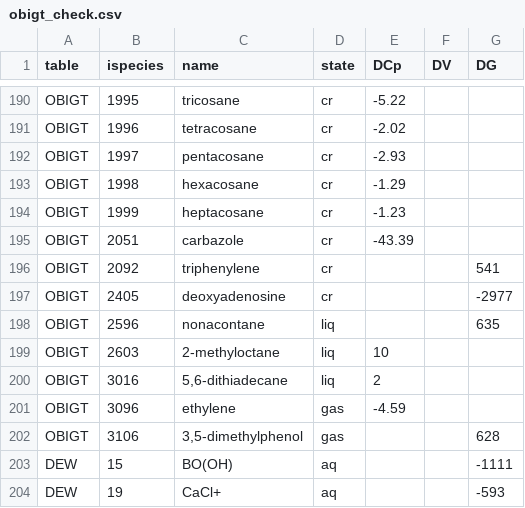
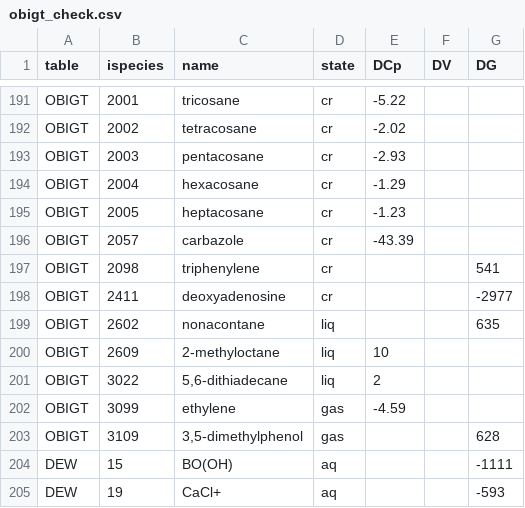
Before and after one commit to rforge/chnosz, a CSV file: pkg/CHNOSZ/inst/extdata/adds/obigt_check.csv, drawn as a sheet; only a part is shown, gaps mark what is left out; the diff covers the shown part only.

```diff
--- a/pkg/CHNOSZ/inst/extdata/adds/obigt_check.csv
+++ b/pkg/CHNOSZ/inst/extdata/adds/obigt_check.csv
@@ -190,14 +191,14 @@
-"OBIGT",1995,"tricosane","cr",-5.22,,
-"OBIGT",1996,"tetracosane","cr",-2.02,,
-"OBIGT",1997,"pentacosane","cr",-2.93,,
-"OBIGT",1998,"hexacosane","cr",-1.29,,
-"OBIGT",1999,"heptacosane","cr",-1.23,,
-"OBIGT",2051,"carbazole","cr",-43.39,,
-"OBIGT",2092,"triphenylene","cr",,,541
-"OBIGT",2405,"deoxyadenosine","cr",,,-2977
-"OBIGT",2596,"nonacontane","liq",,,635
-"OBIGT",2603,"2-methyloctane","liq",10,,
-"OBIGT",3016,"5,6-dithiadecane","liq",2,,
-"OBIGT",3096,"ethylene","gas",-4.59,,
-"OBIGT",3106,"3,5-dimethylphenol","gas",,,628
+"OBIGT",2001,"tricosane","cr",-5.22,,
+"OBIGT",2002,"tetracosane","cr",-2.02,,
+"OBIGT",2003,"pentacosane","cr",-2.93,,
+"OBIGT",2004,"hexacosane","cr",-1.29,,
+"OBIGT",2005,"heptacosane","cr",-1.23,,
+"OBIGT",2057,"carbazole","cr",-43.39,,
+"OBIGT",2098,"triphenylene","cr",,,541
+"OBIGT",2411,"deoxyadenosine","cr",,,-2977
+"OBIGT",2602,"nonacontane","liq",,,635
+"OBIGT",2609,"2-methyloctane","liq",10,,
+"OBIGT",3022,"5,6-dithiadecane","liq",2,,
+"OBIGT",3099,"ethylene","gas",-4.59,,
+"OBIGT",3109,"3,5-dimethylphenol","gas",,,628
 "DEW",15,"BO(OH)","aq",,,-1111
```
Also changed, not shown: 1 added row and 26 edited cells elsewhere in this file, pkg/CHNOSZ/inst/extdata/OBIGT/refs.csv, 8 other files.
